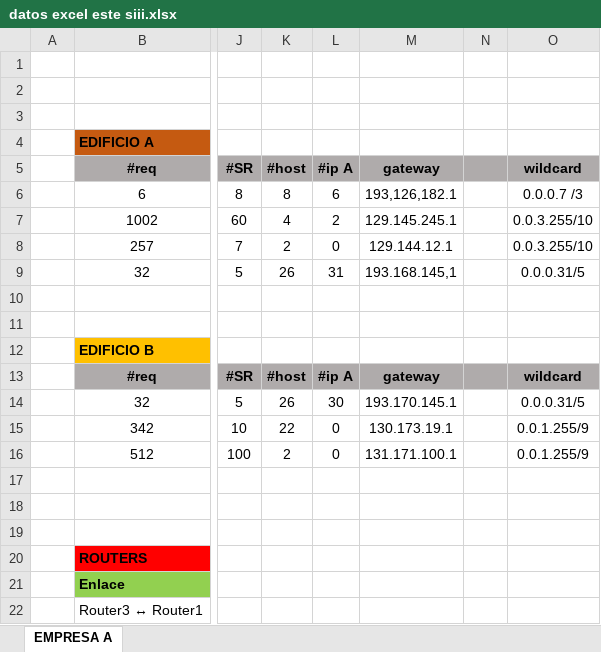
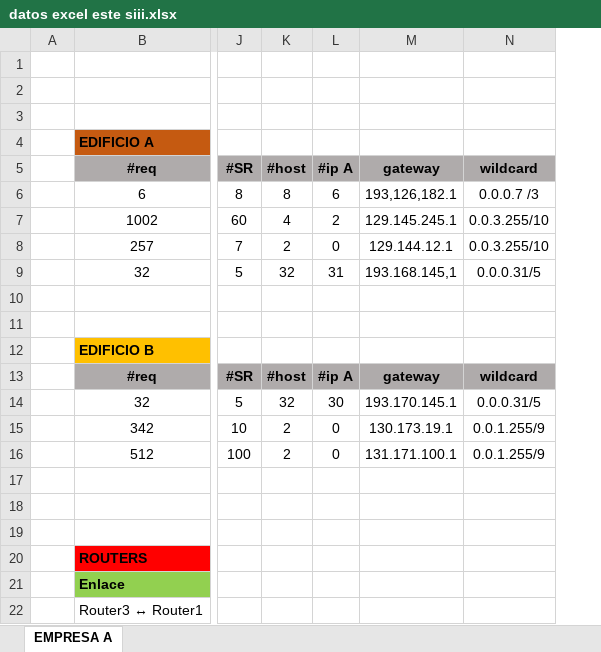
Before and after one commit to angelthomas992/SENA-THOMAS, an Excel workbook: datos excel este siii.xlsx, sheet EMPRESA A, drawn as a sheet; only a part is shown, gaps mark what is left out; values as stored, in another font and other column widths than the file's, no borders; removed rows and columns are numbered as before the commit, all else as after; the diff covers the shown part only; the diff names each change by its address in the sheet, - before the commit and + after, or states it on an @@ line.

```diff
--- a/datos excel este siii.xlsx (sheet EMPRESA A)
+++ b/datos excel este siii.xlsx (sheet EMPRESA A)
-column N, empty
-K9: 26
+K9: 32
-K14: 26
+K14: 32
-K15: 22
+K15: 2
```
Also changed, not shown: 6 added rows, 3 removed rows, 10 edited cells and cell formats elsewhere in this sheet, 5 other files.
